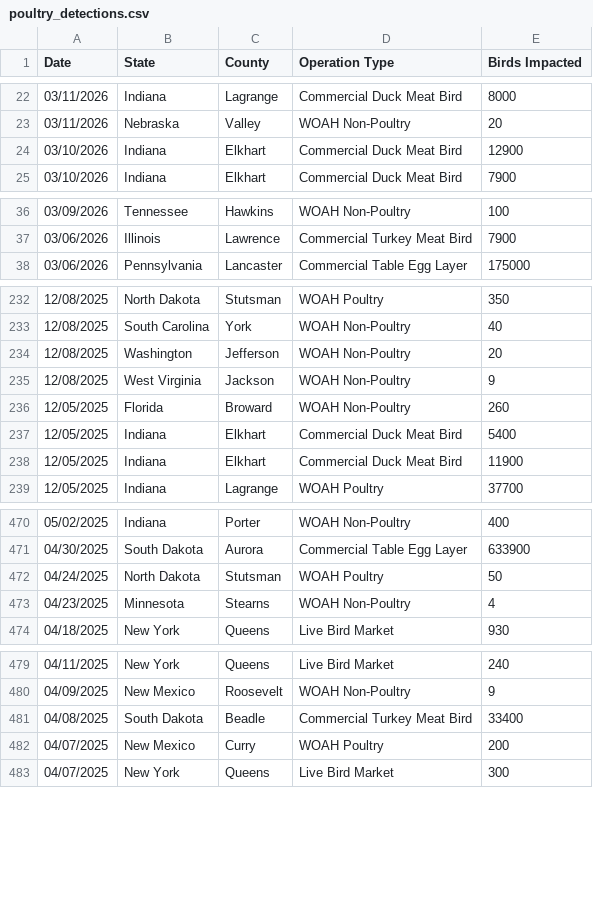
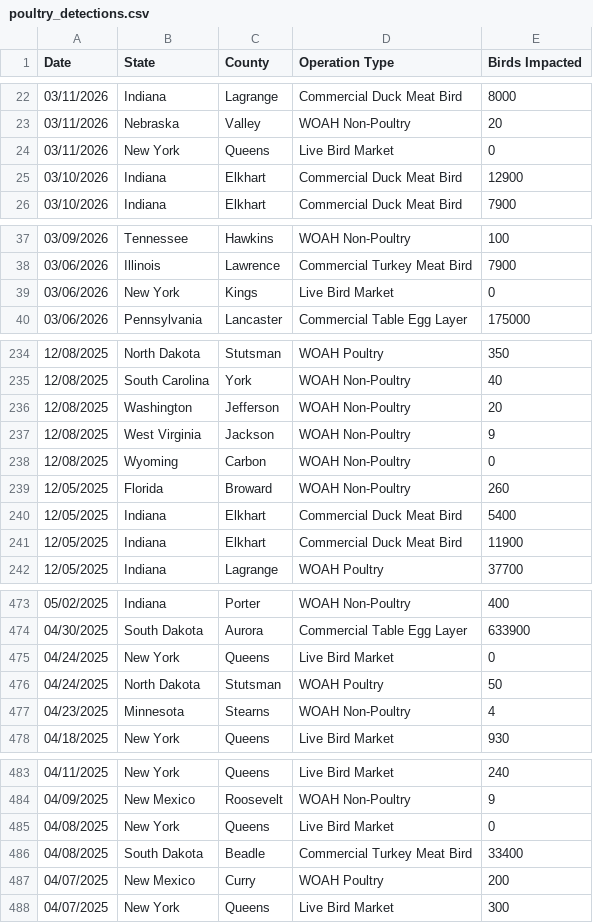
Before and after one commit to casey891/hpai-dashboard, a CSV file: data/poultry_detections.csv, drawn as a sheet; only a part is shown, gaps mark what is left out; the diff covers the shown part only.

```diff
--- a/data/poultry_detections.csv
+++ b/data/poultry_detections.csv
@@ -23,2 +23,3 @@ Date,State,County,Operation Type,Birds Impacted
 03/11/2026,Nebraska,Valley,WOAH Non-Poultry,20
+03/11/2026,New York,Queens,Live Bird Market,0
 03/10/2026,Indiana,Elkhart,Commercial Duck Meat Bird,12900
@@ -37,2 +38,3 @@ Date,State,County,Operation Type,Birds Impacted
 03/06/2026,Illinois,Lawrence,Commercial Turkey Meat Bird,7900
+03/06/2026,New York,Kings,Live Bird Market,0
 03/06/2026,Pennsylvania,Lancaster,Commercial Table Egg Layer,175000
@@ -235,2 +237,3 @@ Date,State,County,Operation Type,Birds Impacted
 12/08/2025,West Virginia,Jackson,WOAH Non-Poultry,9
+12/08/2025,Wyoming,Carbon,WOAH Non-Poultry,0
 12/05/2025,Florida,Broward,WOAH Non-Poultry,260
@@ -471,2 +474,3 @@ Date,State,County,Operation Type,Birds Impacted
 04/30/2025,South Dakota,Aurora,Commercial Table Egg Layer,633900
+04/24/2025,New York,Queens,Live Bird Market,0
 04/24/2025,North Dakota,Stutsman,WOAH Poultry,50
@@ -480,2 +484,3 @@ Date,State,County,Operation Type,Birds Impacted
 04/09/2025,New Mexico,Roosevelt,WOAH Non-Poultry,9
+04/08/2025,New York,Queens,Live Bird Market,0
 04/08/2025,South Dakota,Beadle,Commercial Turkey Meat Bird,33400
```
Also changed, not shown: 9 added rows elsewhere in this file, 2 other files.
